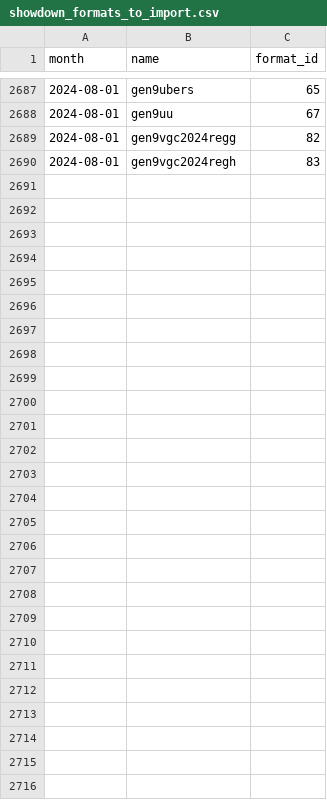
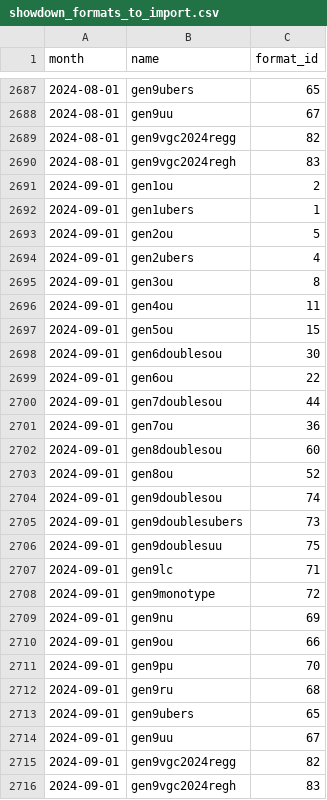
Before and after one commit to jpirnat/dex, a CSV file: data/showdown_formats_to_import.csv, drawn as a sheet; only a part is shown, gaps mark what is left out.

```diff
--- a/data/showdown_formats_to_import.csv
+++ b/data/showdown_formats_to_import.csv
@@ -2690 +2690,27 @@ month,name,format_id
 2024-08-01,gen9vgc2024regh,83
+2024-09-01,gen1ou,2
+2024-09-01,gen1ubers,1
+2024-09-01,gen2ou,5
+2024-09-01,gen2ubers,4
+2024-09-01,gen3ou,8
+2024-09-01,gen4ou,11
+2024-09-01,gen5ou,15
+2024-09-01,gen6doublesou,30
+2024-09-01,gen6ou,22
+2024-09-01,gen7doublesou,44
+2024-09-01,gen7ou,36
+2024-09-01,gen8doublesou,60
+2024-09-01,gen8ou,52
+2024-09-01,gen9doublesou,74
+2024-09-01,gen9doublesubers,73
+2024-09-01,gen9doublesuu,75
+2024-09-01,gen9lc,71
+2024-09-01,gen9monotype,72
+2024-09-01,gen9nu,69
+2024-09-01,gen9ou,66
+2024-09-01,gen9pu,70
+2024-09-01,gen9ru,68
+2024-09-01,gen9ubers,65
+2024-09-01,gen9uu,67
+2024-09-01,gen9vgc2024regg,82
+2024-09-01,gen9vgc2024regh,83
```
Also changed, not shown: data/showdown_formats_to_ignore.csv, data/showdown_moves_to_ignore.csv.
